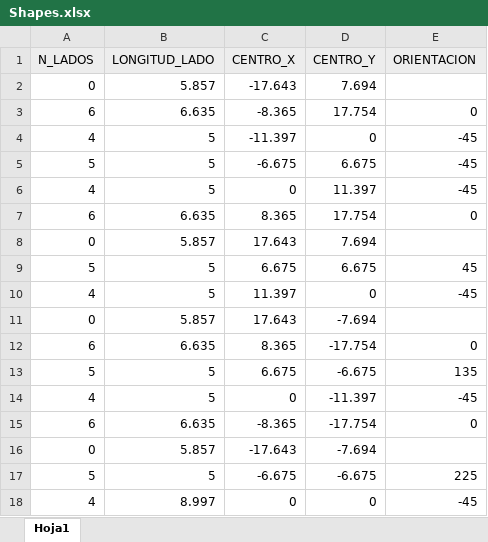
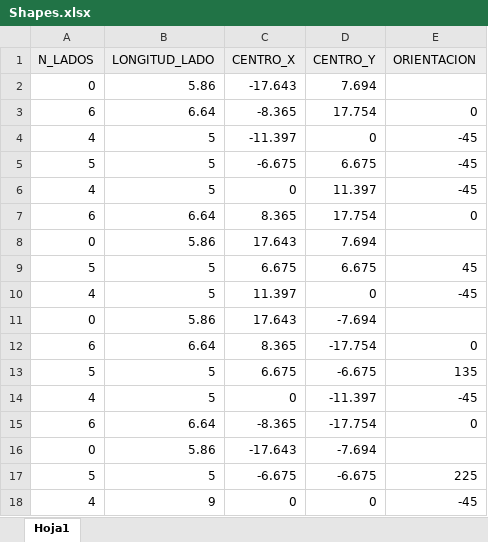
Before and after one commit to Danieldelriovelilla/Automatic_gcode_Generator, an Excel workbook: Matlab/Shapes.xlsx, sheet Hoja1, drawn as a sheet; values as stored, in another font and other column widths than the file's, no borders; the diff names each change by its address in the sheet, - before the commit and + after, or states it on an @@ line.

```diff
--- a/Matlab/Shapes.xlsx (sheet Hoja1)
+++ b/Matlab/Shapes.xlsx (sheet Hoja1)
-B2 (LONGITUD_LADO): 5.857
+B2 (LONGITUD_LADO): 5.86
-B3 (LONGITUD_LADO): 6.635
+B3 (LONGITUD_LADO): 6.64
-B7 (LONGITUD_LADO): 6.635
+B7 (LONGITUD_LADO): 6.64
-B8 (LONGITUD_LADO): 5.857
+B8 (LONGITUD_LADO): 5.86
-B11 (LONGITUD_LADO): 5.857
+B11 (LONGITUD_LADO): 5.86
-B12 (LONGITUD_LADO): 6.635
+B12 (LONGITUD_LADO): 6.64
-B15 (LONGITUD_LADO): 6.635
+B15 (LONGITUD_LADO): 6.64
-B16 (LONGITUD_LADO): 5.857
+B16 (LONGITUD_LADO): 5.86
-B18 (LONGITUD_LADO): 8.997
+B18 (LONGITUD_LADO): 9
```
Also changed, not shown: 5 other files.
